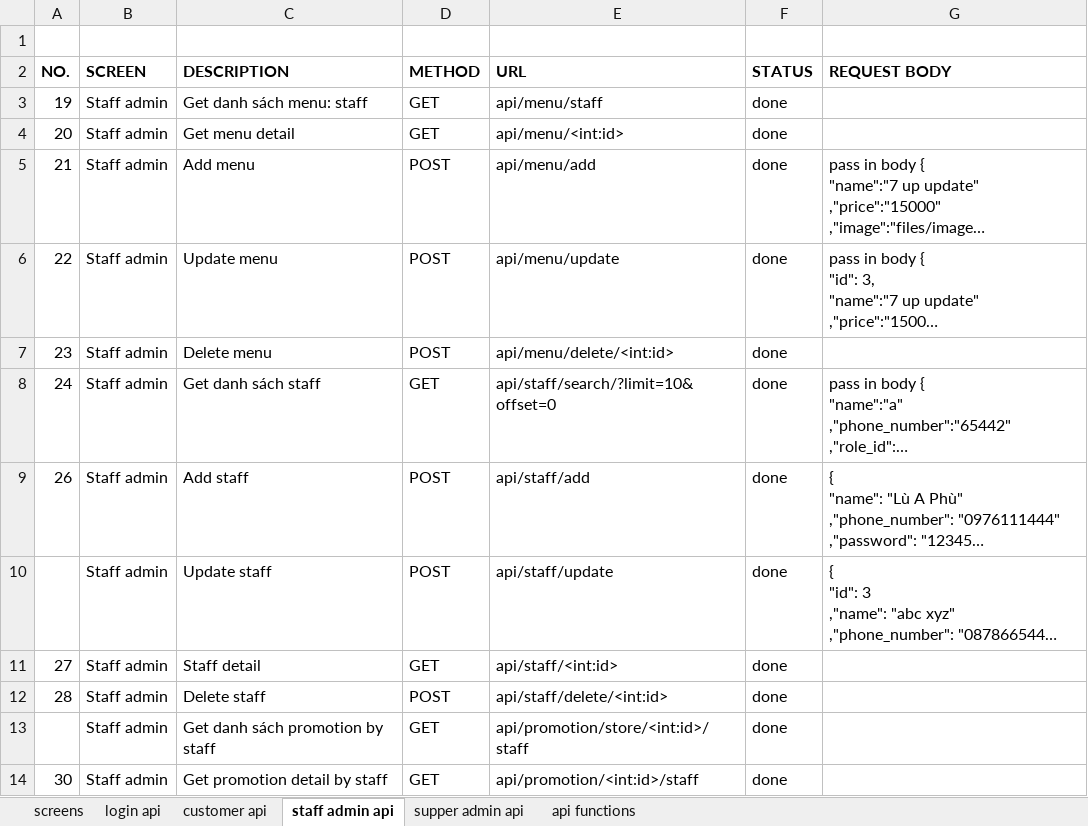
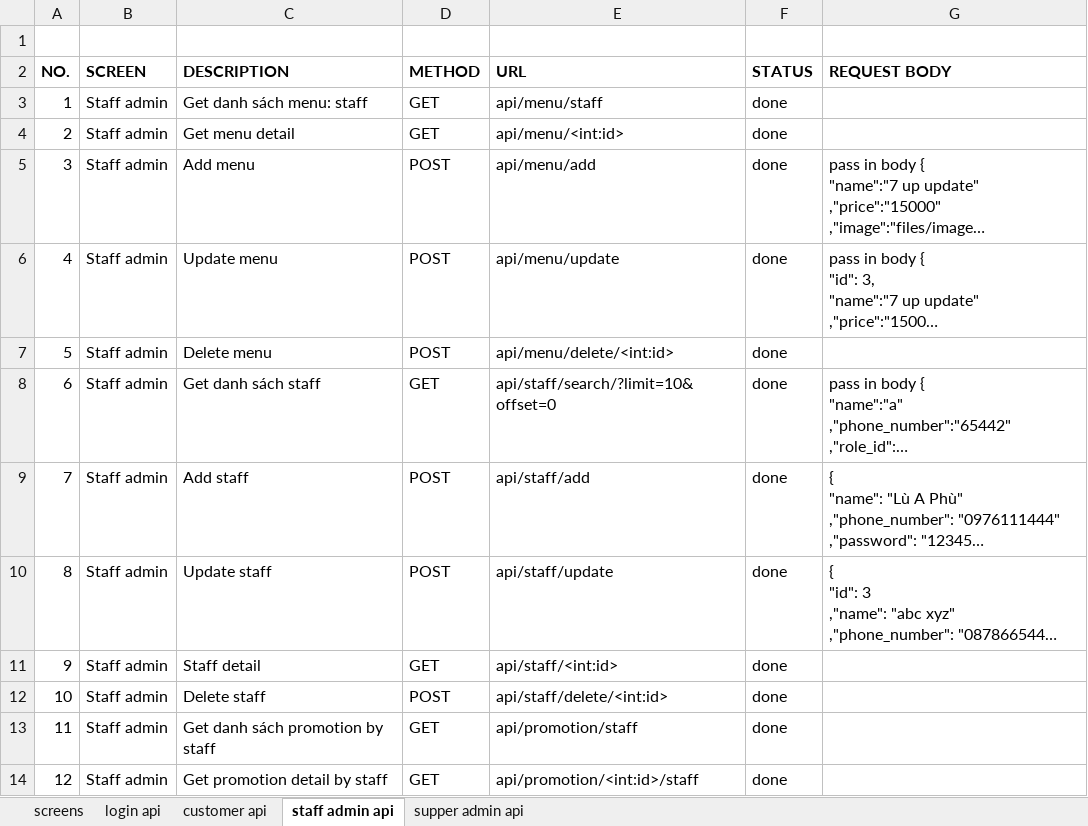
Before and after one commit to abc-xyz-cottz/abc-xyz, an Excel workbook: api_function_list.xlsx, sheet staff admin api, drawn as a sheet; only a part is shown; long unchanged cells end in …; values as stored, in another font and other column widths than the file's, no borders; the diff covers the shown part only; the diff names each change by its address in the sheet, - before the commit and + after, or states it on an @@ line.

```diff
--- a/api_function_list.xlsx (sheet staff admin api)
+++ b/api_function_list.xlsx (sheet staff admin api)
-sheet tab: api functions
-A3 (NO.): 19
+A3 (NO.): 1
-A4 (NO.): 20
+A4 (NO.): 2
-A5 (NO.): 21
+A5 (NO.): 3
-A6 (NO.): 22
+A6 (NO.): 4
-A7 (NO.): 23
+A7 (NO.): 5
-A8 (NO.): 24
+A8 (NO.): 6
-A9 (NO.): 26
+A9 (NO.): 7
-A10 (NO.): (empty)
+A10 (NO.): 8
-A11 (NO.): 27
+A11 (NO.): 9
-A12 (NO.): 28
+A12 (NO.): 10
-A13 (NO.): (empty)
+A13 (NO.): 11
-E13 (URL): api/promotion/store/<int:id>/staff
+E13 (URL): api/promotion/staff
-A14 (NO.): 30
+A14 (NO.): 12
```
Also changed, not shown: 6 added rows, 1 removed row and 6 edited cells elsewhere in this sheet, sheet screens, sheet customer api, sheet supper admin api.
